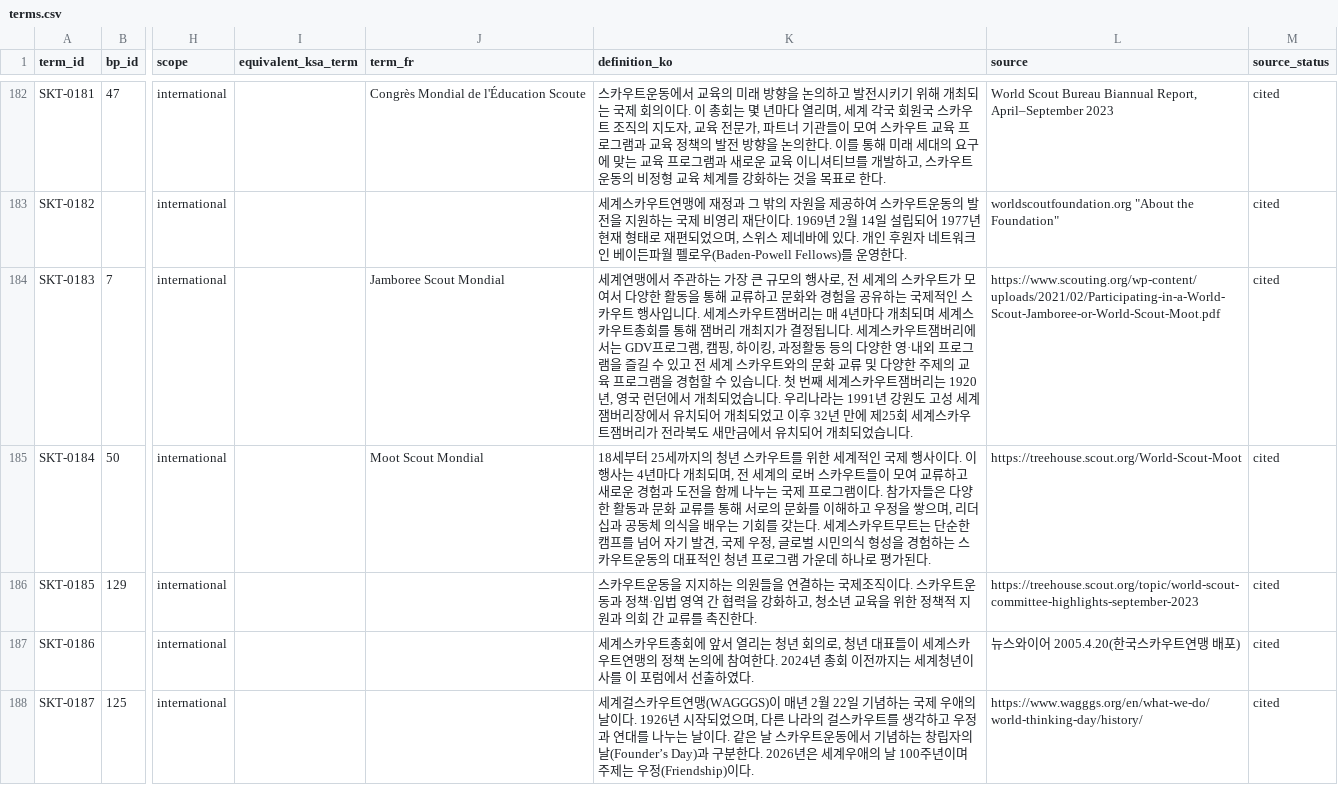
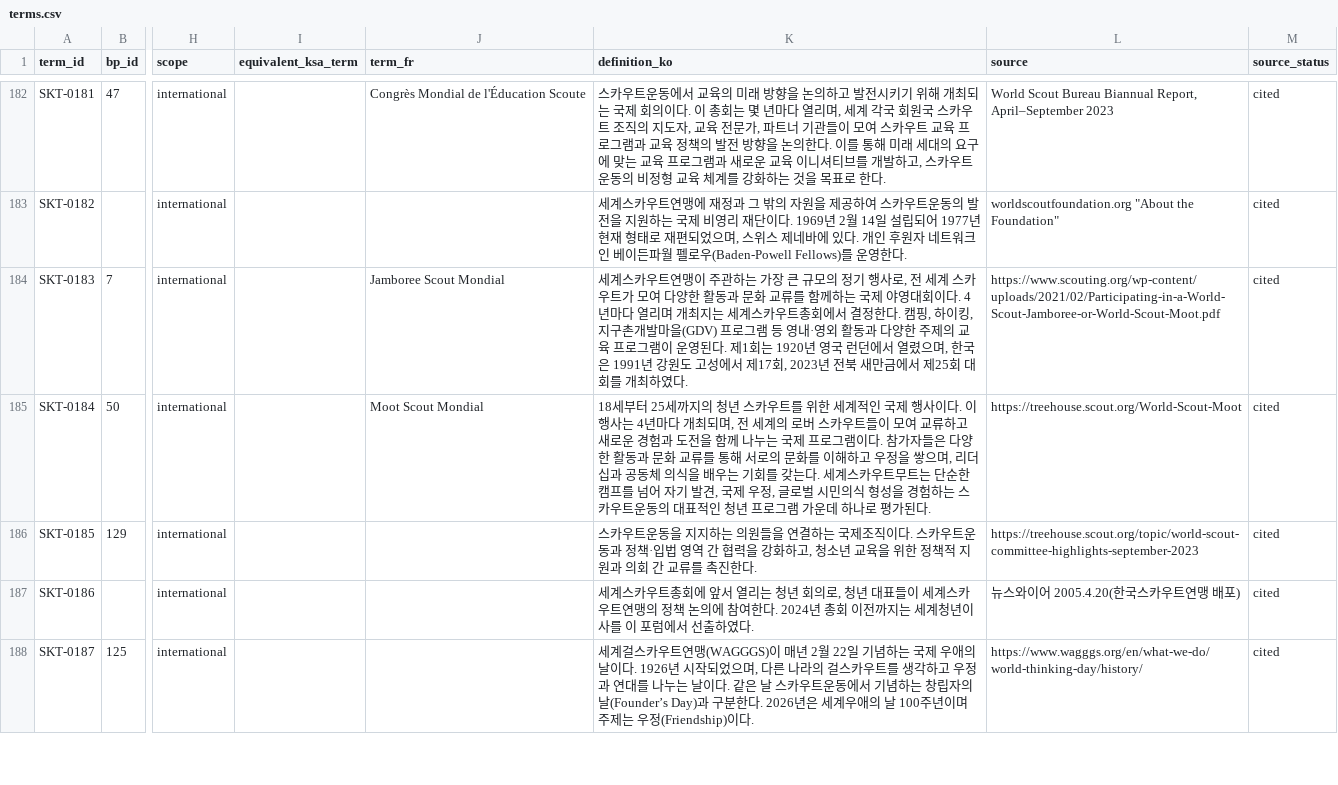
Before and after one commit to scoutkorea-jimmy/scout-terminology-en-ko, a CSV file: terms.csv, drawn as a sheet; only a part is shown, gaps mark what is left out; the diff covers the shown part only; the diff names each change by its address in the sheet, - before the commit and + after, or states it on an @@ line.

```diff
--- a/terms.csv
+++ b/terms.csv
-K184 (definition_ko): 세계연맹에서 주관하는 가장 큰 규모의 행사로, 전 세계의 스카우트가 모여서 다양한 활동을 통해 교류하고 문화와 경험을 공유하는 국제적인 스카우트 행사입니다. 세계스카우트잼버리는 매 4년마다 개최되며 세계스카우트총회를 통해 잼버리 개최지가 결정됩니다. 세계스카우트잼버리에서는 GDV프로그램, 캠핑, 하이킹, 과정활동 등의 다양한 영·내외 프로그램을 즐길 수 있고 전 세계 스카우트와의 문화 교류 및 다양한 주제의 교육 프로그램을 경험할 수 있습니다. 첫 번째 세계스카우트잼버리는 1920년, 영국 런던에서 개최되었습니다. 우리나라는 1991년 강원도 고성 세계잼버리장에서 유치되어 개최되었고 이후 32년 만에 제25회 세계스카우트잼버리가 전라북도 새만금에서 유치되어 개최되었습니다.
+K184 (definition_ko): 세계스카우트연맹이 주관하는 가장 큰 규모의 정기 행사로, 전 세계 스카우트가 모여 다양한 활동과 문화 교류를 함께하는 국제 야영대회이다. 4년마다 열리며 개최지는 세계스카우트총회에서 결정한다. 캠핑, 하이킹, 지구촌개발마을(GDV) 프로그램 등 영내·영외 활동과 다양한 주제의 교육 프로그램이 운영된다. 제1회는 1920년 영국 런던에서 열렸으며, 한국은 1991년 강원도 고성에서 제17회, 2023년 전북 새만금에서 제25회 대회를 개최하였다.
```
Also changed, not shown: 5 edited cells elsewhere in this file, 1 other file.
